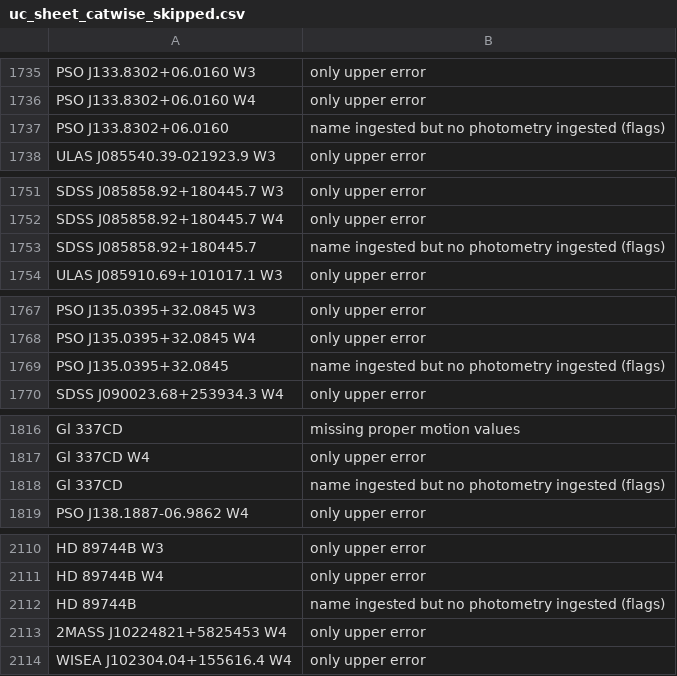
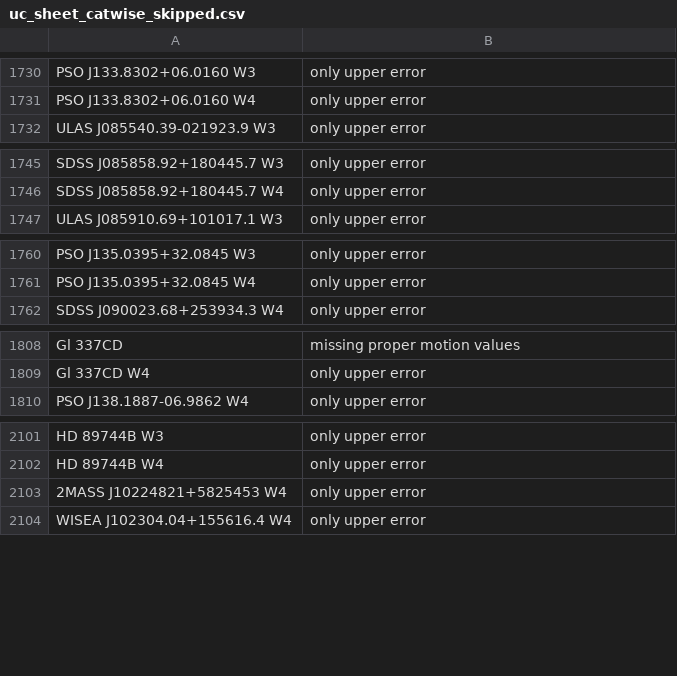
Before and after one commit to SIMPLE-AstroDB/SIMPLE-db, a CSV file: scripts/ingests/ultracool_sheet/uc_sheet_catwise_skipped.csv, drawn as a sheet; only a part is shown, gaps mark what is left out; the diff covers the shown part only.

```diff
--- a/scripts/ingests/ultracool_sheet/uc_sheet_catwise_skipped.csv
+++ b/scripts/ingests/ultracool_sheet/uc_sheet_catwise_skipped.csv
@@ -1736,3 +1731,2 @@ PSO J133.8302+06.0160 W3,only upper error
 PSO J133.8302+06.0160 W4,only upper error
-PSO J133.8302+06.0160,name ingested but no photometry ingested (flags)
 ULAS J085540.39-021923.9 W3,only upper error
@@ -1752,3 +1746,2 @@ SDSS J085858.92+180445.7 W3,only upper error
 SDSS J085858.92+180445.7 W4,only upper error
-SDSS J085858.92+180445.7,name ingested but no photometry ingested (flags)
 ULAS J085910.69+101017.1 W3,only upper error
@@ -1768,3 +1761,2 @@ PSO J135.0395+32.0845 W3,only upper error
 PSO J135.0395+32.0845 W4,only upper error
-PSO J135.0395+32.0845,name ingested but no photometry ingested (flags)
 SDSS J090023.68+253934.3 W4,only upper error
@@ -1817,3 +1809,2 @@ Gl 337CD,missing proper motion values
 Gl 337CD W4,only upper error
-Gl 337CD,name ingested but no photometry ingested (flags)
 PSO J138.1887-06.9862 W4,only upper error
@@ -2111,3 +2102,2 @@ HD 89744B W3,only upper error
 HD 89744B W4,only upper error
-HD 89744B,name ingested but no photometry ingested (flags)
 2MASS J10224821+5825453 W4,only upper error
```
Also changed, not shown: 17 removed rows elsewhere in this file, 4 other files.
